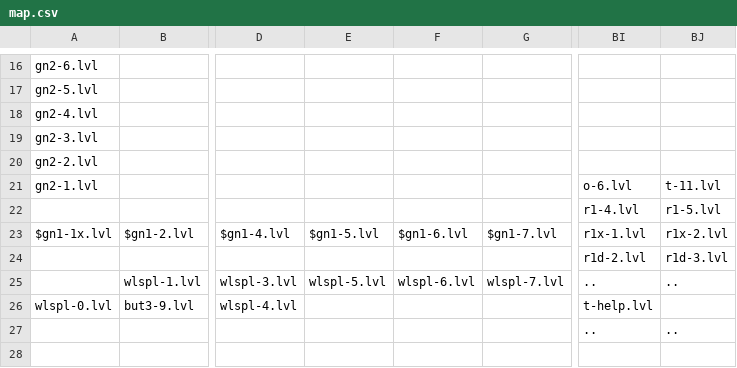
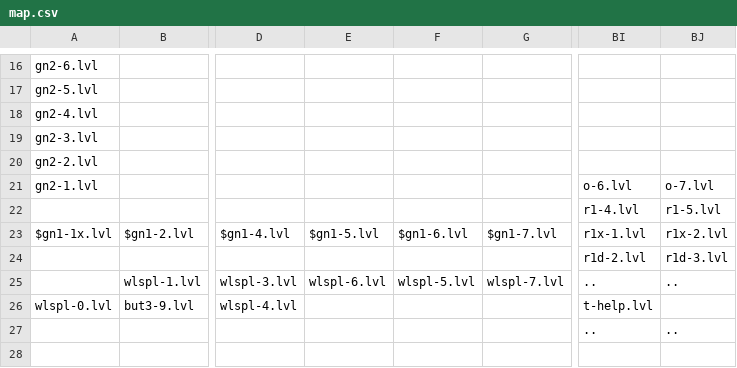
Before and after one commit to funny-hell/fuuy-cohfa-3, a CSV file: data/map.csv, drawn as a sheet; only a part is shown, gaps mark what is left out; the diff names each change by its address in the sheet, - before the commit and + after, or states it on an @@ line.

```diff
--- a/data/map.csv
+++ b/data/map.csv
-BJ21: t-11.lvl
+BJ21: o-7.lvl
-E25: wlspl-5.lvl
+E25: wlspl-6.lvl
-F25: wlspl-6.lvl
+F25: wlspl-5.lvl
```
Also changed, not shown: 12 other files.
